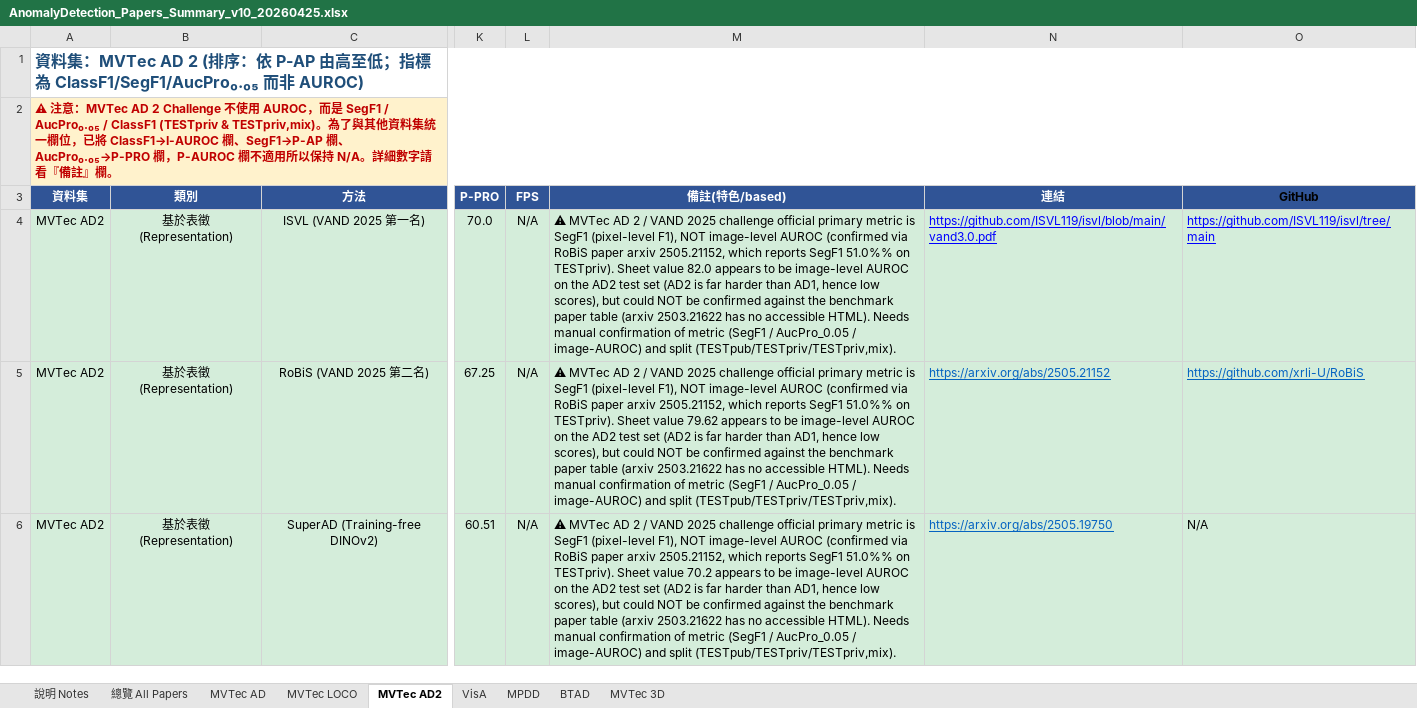
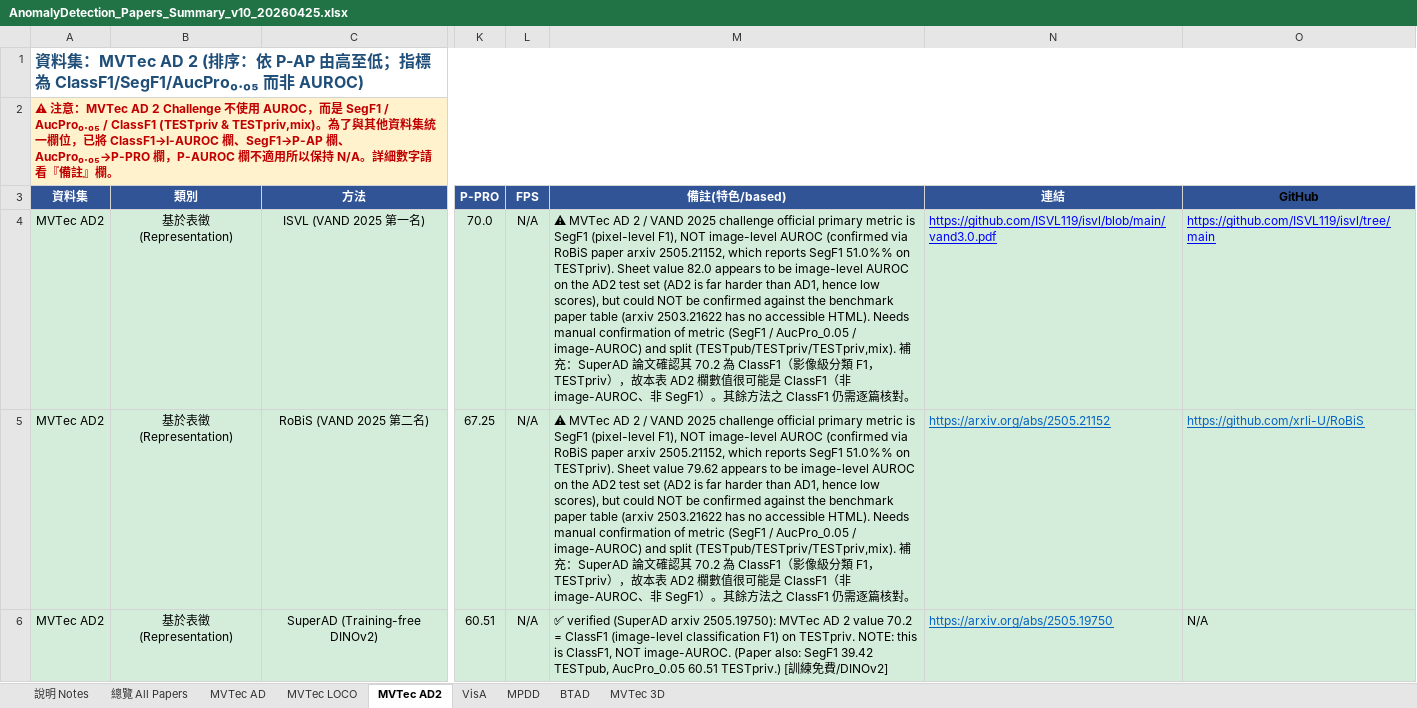
Before and after one commit to 112378074/NTUT-IVI-Lab--SOTA-Literature-Viewer, an Excel workbook: AnomalyDetection_Papers_Summary_v10_20260425.xlsx, sheet MVTec AD2, drawn as a sheet; only a part is shown, gaps mark what is left out; values as stored, in another font and other column widths than the file's, no borders; the diff covers the shown part only; the diff names each change by its address in the sheet, - before the commit and + after, or states it on an @@ line.

```diff
--- a/AnomalyDetection_Papers_Summary_v10_20260425.xlsx (sheet MVTec AD2)
+++ b/AnomalyDetection_Papers_Summary_v10_20260425.xlsx (sheet MVTec AD2)
-M4 (備註(特色/based)): …split (TESTpub/TESTpriv/TESTpriv,mix).
+M4 (備註(特色/based)): …split (TESTpub/TESTpriv/TESTpriv,mix). 補充：SuperAD 論文確認其 70.2 為 ClassF1（影像級分類 F1，TESTpriv），故本表 AD2 欄數值很可能是 ClassF1（非 image-AUROC、非 SegF1）。其餘方法之 ClassF1 仍需逐篇核對。
-M5 (備註(特色/based)): …split (TESTpub/TESTpriv/TESTpriv,mix).
+M5 (備註(特色/based)): …split (TESTpub/TESTpriv/TESTpriv,mix). 補充：SuperAD 論文確認其 70.2 為 ClassF1（影像級分類 F1，TESTpriv），故本表 AD2 欄數值很可能是 ClassF1（非 image-AUROC、非 SegF1）。其餘方法之 ClassF1 仍需逐篇核對。
-M6 (備註(特色/based)): ⚠ MVTec AD 2 / VAND 2025 challenge official primary metric is SegF1 (pixel-level F1), NOT image-level AUROC (confirmed via RoBiS paper arxiv 2505.21152, which reports SegF1 51.0%% on TESTpriv). Sheet value 70.2 appears to be image-level AUROC on the AD2 test set (AD2 is far harder than AD1, hence low scores), but could NOT be confirmed against the benchmark paper table (arxiv 2503.21622 has no accessible HTML). Needs manual confirmation of metric (SegF1 / AucPro_0.05 / image-AUROC) and split (TESTpub/TESTpriv/TESTpriv,mix).
+M6 (備註(特色/based)): ✅ verified (SuperAD arxiv 2505.19750): MVTec AD 2 value 70.2 = ClassF1 (image-level classification F1) on TESTpriv. NOTE: this is ClassF1, NOT image-AUROC. (Paper also: SegF1 39.42 TESTpub, AucPro_0.05 60.51 TESTpriv.) [訓練免費/DINOv2]
```
Also changed, not shown: 8 edited cells elsewhere in this sheet, sheet MVTec AD, sheet VisA, sheet MVTec 3D, sheet BTAD, 2 other files.
